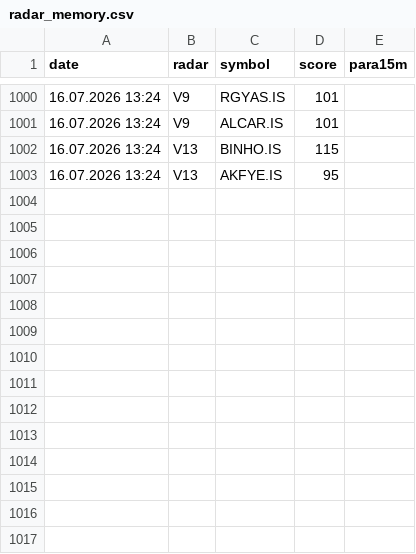
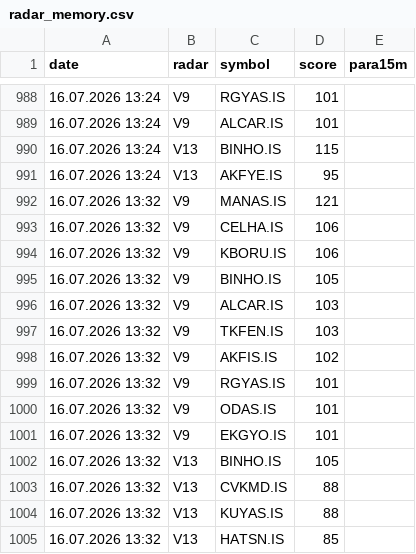
Before and after one commit to gokhan-bist-radar/gokhan-bist-radar, a CSV file: radar_memory.csv, drawn as a sheet; only a part is shown, gaps mark what is left out; the diff covers the shown part only.

```diff
--- a/radar_memory.csv
+++ b/radar_memory.csv
@@ -1003 +991,15 @@ date,radar,symbol,score,para15m
 16.07.2026 13:24,V13,AKFYE.IS,95,
+16.07.2026 13:32,V9,MANAS.IS,121,
+16.07.2026 13:32,V9,CELHA.IS,106,
+16.07.2026 13:32,V9,KBORU.IS,106,
+16.07.2026 13:32,V9,BINHO.IS,105,
+16.07.2026 13:32,V9,ALCAR.IS,103,
+16.07.2026 13:32,V9,TKFEN.IS,103,
+16.07.2026 13:32,V9,AKFIS.IS,102,
+16.07.2026 13:32,V9,RGYAS.IS,101,
+16.07.2026 13:32,V9,ODAS.IS,101,
+16.07.2026 13:32,V9,EKGYO.IS,101,
+16.07.2026 13:32,V13,BINHO.IS,105,
+16.07.2026 13:32,V13,CVKMD.IS,88,
+16.07.2026 13:32,V13,KUYAS.IS,88,
+16.07.2026 13:32,V13,HATSN.IS,85,
```
Also changed, not shown: 12 removed rows elsewhere in this file, radar_performance.csv, radar_signals.csv.
